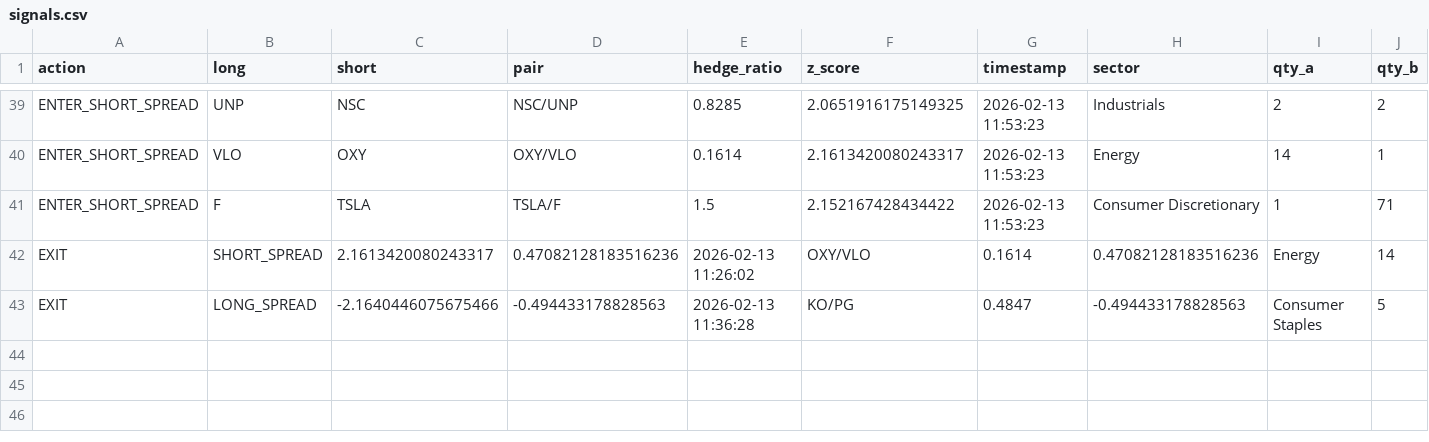
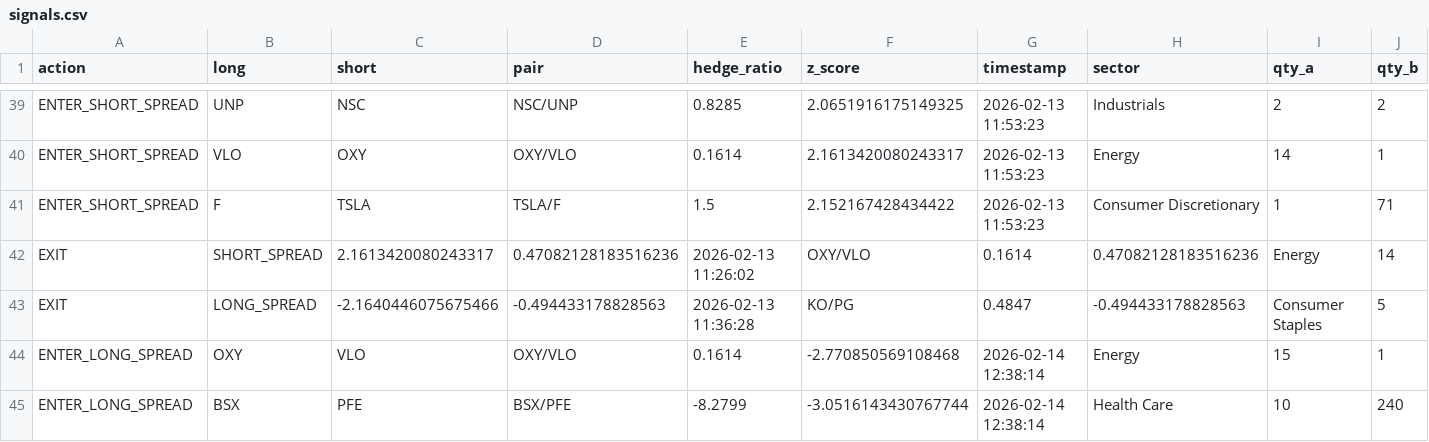
Before and after one commit to AidanJaghab/stat_arb, a CSV file: live_feed/signals.csv, drawn as a sheet; only a part is shown, gaps mark what is left out; rows hold the shown columns only; the diff names each change by its address in the sheet, - before the commit and + after, or states it on an @@ line.

Commit message:
trade actions tick #194 — 2026-02-14 12:38:14

```diff
--- a/live_feed/signals.csv
+++ b/live_feed/signals.csv
+row 44: ENTER_LONG_SPREAD | OXY | VLO | OXY/VLO | 0.1614 | -2.770850569108468 | 2026-02-14 12:38:14 | Energy | 15 | 1
+row 45: ENTER_LONG_SPREAD | BSX | PFE | BSX/PFE | -8.2799 | -3.0516143430767744 | 2026-02-14 12:38:14 | Health Care | 10 | 240
```
Also changed, not shown: live_feed/positions.csv, 1 other file.
